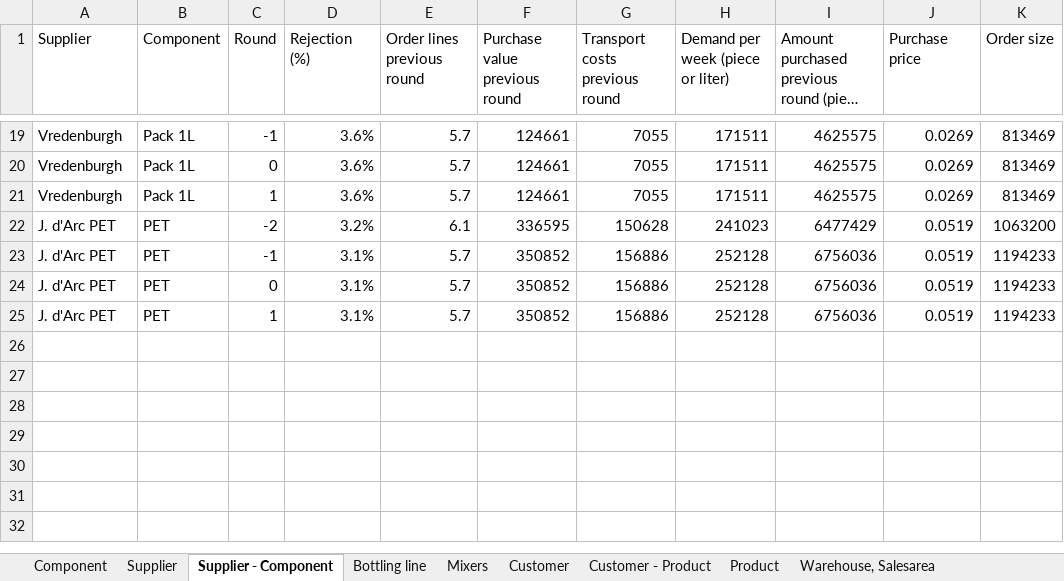
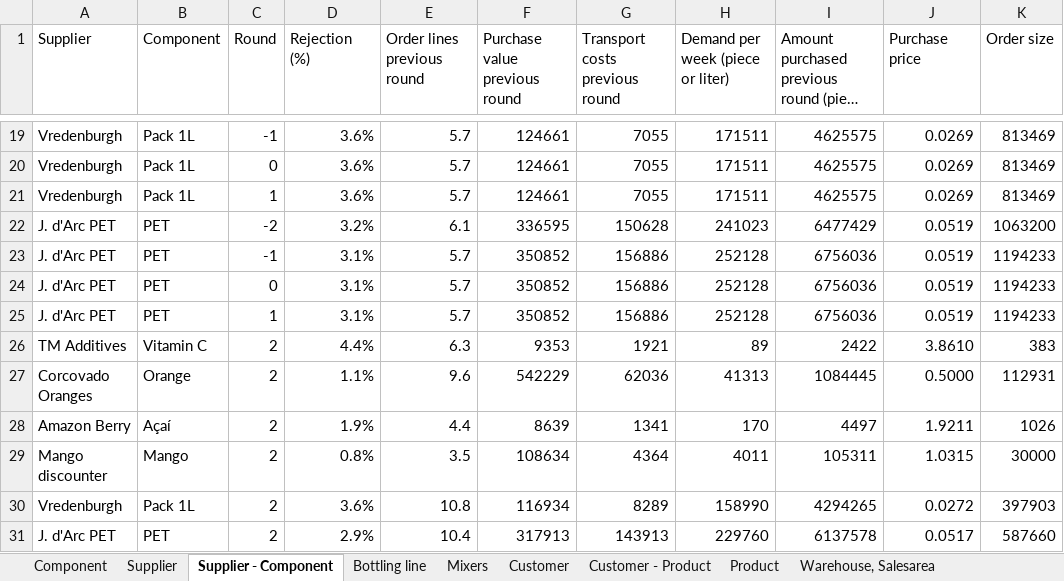
Before and after one commit to M-6NA/GSC_Team75, an Excel workbook: data/TFC_MAIN_DATA_R-2to1.xlsx, sheet Supplier - Component, drawn as a sheet; only a part is shown, gaps mark what is left out; long unchanged cells end in …; values as stored, in another font and other column widths than the file's, no borders; the diff names each change by its address in the sheet, - before the commit and + after, or states it on an @@ line.

```diff
--- a/data/TFC_MAIN_DATA_R-2to1.xlsx (sheet Supplier - Component)
+++ b/data/TFC_MAIN_DATA_R-2to1.xlsx (sheet Supplier - Component)
+row 26: TM Additives | Vitamin C | 2 | 4.4% | 6.3 | 9353 | 1921 | 89 | 2422 | 3.8610 | 383
+row 27: Corcovado Oranges | Orange | 2 | 1.1% | 9.6 | 542229 | 62036 | 41313 | 1084445 | 0.5000 | 112931
+row 28: Amazon Berry | Açaí | 2 | 1.9% | 4.4 | 8639 | 1341 | 170 | 4497 | 1.9211 | 1026
+row 29: Mango discounter | Mango | 2 | 0.8% | 3.5 | 108634 | 4364 | 4011 | 105311 | 1.0315 | 30000
+row 30: Vredenburgh | Pack 1L | 2 | 3.6% | 10.8 | 116934 | 8289 | 158990 | 4294265 | 0.0272 | 397903
+row 31: J. d'Arc PET | PET | 2 | 2.9% | 10.4 | 317913 | 143913 | 229760 | 6137578 | 0.0517 | 587660
```
Also changed, not shown: sheet Product - Warehouse, sheet Salesarea - Customer - Product, sheet Product, sheet Customer - Product, sheet Component, sheet Supplier, 5 more sheets, data/FinanceReport_r1.xlsx, data/Suppliers_NEW.xlsx, 1 other file.
